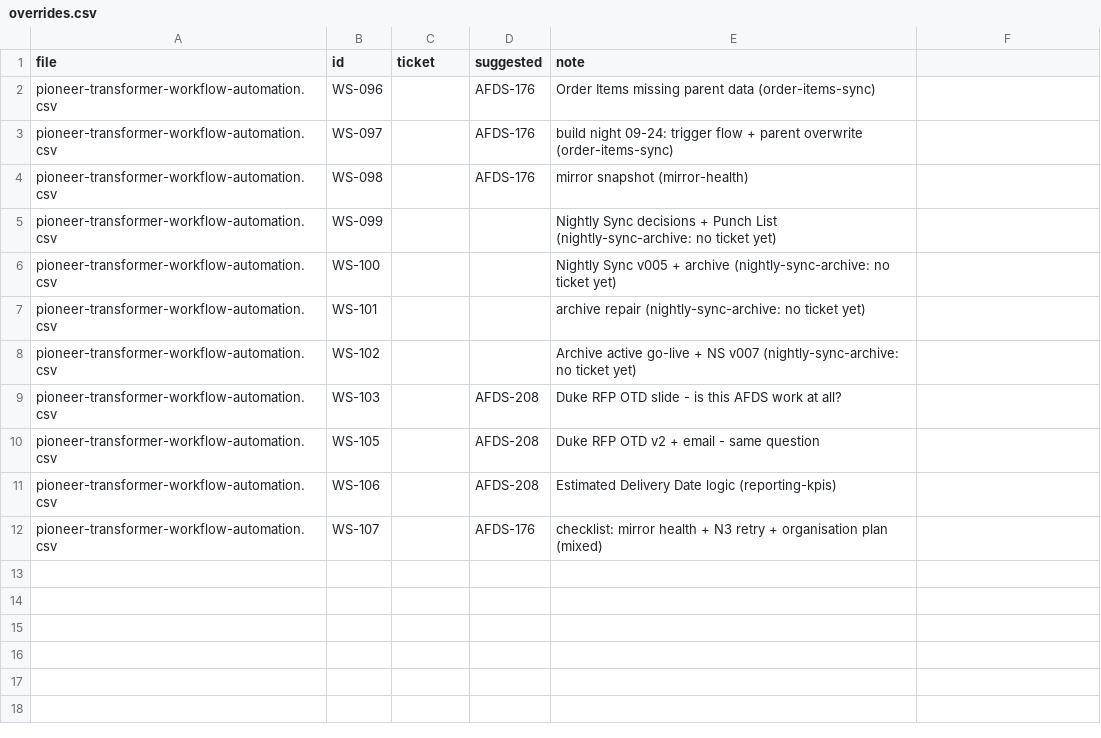
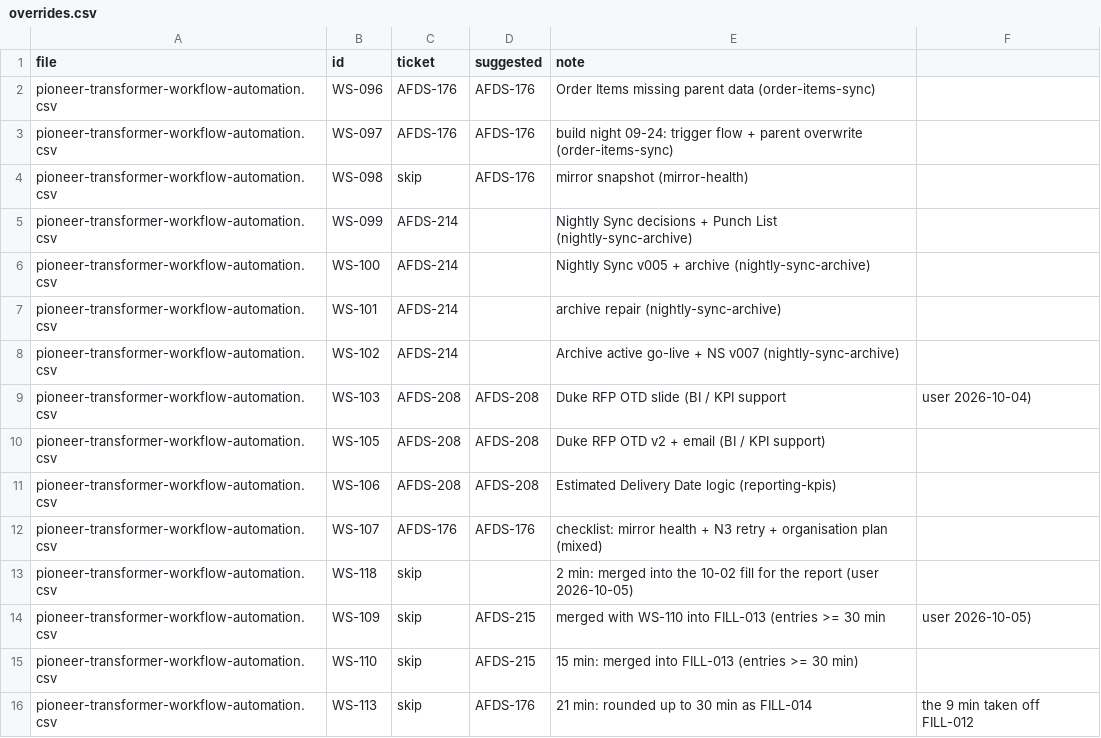
Before and after one commit to Biplan-Consulting-Services/sankerbaril-Timesheets, a CSV file: jira/overrides.csv, drawn as a sheet.

```diff
--- a/jira/overrides.csv
+++ b/jira/overrides.csv
@@ -1,12 +1,16 @@
 file,id,ticket,suggested,note
-pioneer-transformer-workflow-automation.csv,WS-096,,AFDS-176,Order Items missing parent data (order-items-sync)
-pioneer-transformer-workflow-automation.csv,WS-097,,AFDS-176,build night 09-24: trigger flow + parent overwrite (order-items-sync)
-pioneer-transformer-workflow-automation.csv,WS-098,,AFDS-176,mirror snapshot (mirror-health)
-pioneer-transformer-workflow-automation.csv,WS-099,,,Nightly Sync decisions + Punch List (nightly-sync-archive: no ticket yet)
-pioneer-transformer-workflow-automation.csv,WS-100,,,Nightly Sync v005 + archive (nightly-sync-archive: no ticket yet)
-pioneer-transformer-workflow-automation.csv,WS-101,,,archive repair (nightly-sync-archive: no ticket yet)
-pioneer-transformer-workflow-automation.csv,WS-102,,,Archive active go-live + NS v007 (nightly-sync-archive: no ticket yet)
-pioneer-transformer-workflow-automation.csv,WS-103,,AFDS-208,Duke RFP OTD slide - is this AFDS work at all?
-pioneer-transformer-workflow-automation.csv,WS-105,,AFDS-208,Duke RFP OTD v2 + email - same question
-pioneer-transformer-workflow-automation.csv,WS-106,,AFDS-208,Estimated Delivery Date logic (reporting-kpis)
-pioneer-transformer-workflow-automation.csv,WS-107,,AFDS-176,checklist: mirror health + N3 retry + organisation plan (mixed)
+pioneer-transformer-workflow-automation.csv,WS-096,AFDS-176,AFDS-176,Order Items missing parent data (order-items-sync)
+pioneer-transformer-workflow-automation.csv,WS-097,AFDS-176,AFDS-176,build night 09-24: trigger flow + parent overwrite (order-items-sync)
+pioneer-transformer-workflow-automation.csv,WS-098,skip,AFDS-176,mirror snapshot (mirror-health)
+pioneer-transformer-workflow-automation.csv,WS-099,AFDS-214,,Nightly Sync decisions + Punch List (nightly-sync-archive)
+pioneer-transformer-workflow-automation.csv,WS-100,AFDS-214,,Nightly Sync v005 + archive (nightly-sync-archive)
+pioneer-transformer-workflow-automation.csv,WS-101,AFDS-214,,archive repair (nightly-sync-archive)
+pioneer-transformer-workflow-automation.csv,WS-102,AFDS-214,,Archive active go-live + NS v007 (nightly-sync-archive)
+pioneer-transformer-workflow-automation.csv,WS-103,AFDS-208,AFDS-208,Duke RFP OTD slide (BI / KPI support, user 2026-10-04)
+pioneer-transformer-workflow-automation.csv,WS-105,AFDS-208,AFDS-208,Duke RFP OTD v2 + email (BI / KPI support)
+pioneer-transformer-workflow-automation.csv,WS-106,AFDS-208,AFDS-208,Estimated Delivery Date logic (reporting-kpis)
+pioneer-transformer-workflow-automation.csv,WS-107,AFDS-176,AFDS-176,checklist: mirror health + N3 retry + organisation plan (mixed)
+pioneer-transformer-workflow-automation.csv,WS-118,skip,,2 min: merged into the 10-02 fill for the report (user 2026-10-05)
+pioneer-transformer-workflow-automation.csv,WS-109,skip,AFDS-215,merged with WS-110 into FILL-013 (entries >= 30 min, user 2026-10-05)
+pioneer-transformer-workflow-automation.csv,WS-110,skip,AFDS-215,15 min: merged into FILL-013 (entries >= 30 min)
+pioneer-transformer-workflow-automation.csv,WS-113,skip,AFDS-176,21 min: rounded up to 30 min as FILL-014, the 9 min taken off FILL-012
```
Also changed, not shown: jira/ticket-map.csv, pioneer-transformer-workflow-automation.csv, 15 other files.
